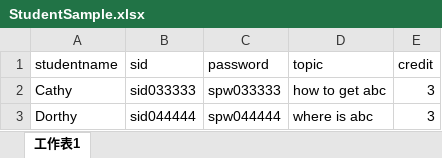
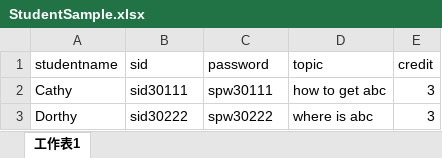
Before and after one commit to Cally-0831/FYPTesting, an Excel workbook: emptyFYP/assets/images/Samplefile/StudentSample.xlsx, sheet 工作表1, drawn as a sheet; values as stored, in another font and other column widths than the file's, no borders; the diff names each change by its address in the sheet, - before the commit and + after, or states it on an @@ line.

```diff
--- a/emptyFYP/assets/images/Samplefile/StudentSample.xlsx (sheet 工作表1)
+++ b/emptyFYP/assets/images/Samplefile/StudentSample.xlsx (sheet 工作表1)
-B2 (sid): sid033333
+B2 (sid): sid30111
-C2 (password): spw033333
+C2 (password): spw30111
-B3 (sid): sid044444
+B3 (sid): sid30222
-C3 (password): spw044444
+C3 (password): spw30222
```
Also changed, not shown: emptyFYP/assets/images/Samplefile/SupervisiorSample.xlsx, 22 other files.
